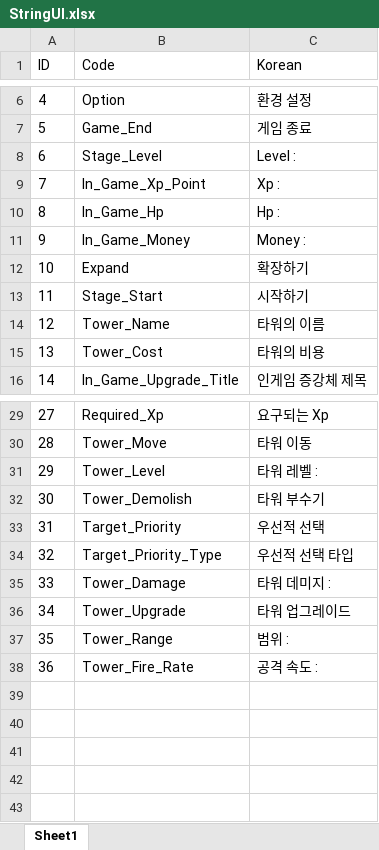
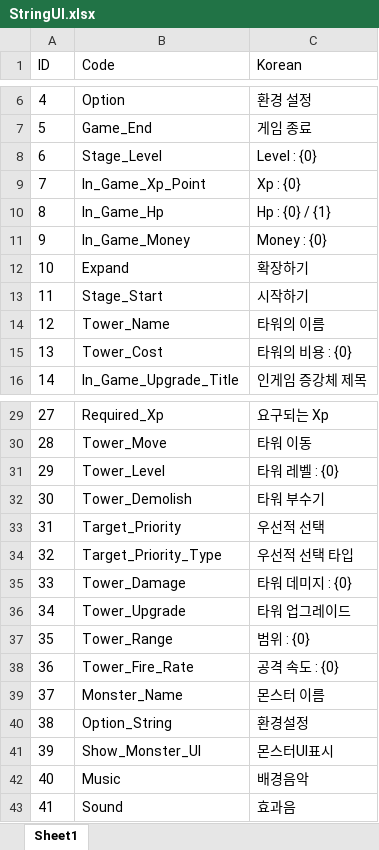
Before and after one commit to ChoWook/PlumTowerDefecne, an Excel workbook: Design/DataTable/StringUI.xlsx, sheet Sheet1, drawn as a sheet; only a part is shown, gaps mark what is left out; values as stored, in another font and other column widths than the file's, no borders; the diff covers the shown part only; the diff names each change by its address in the sheet, - before the commit and + after, or states it on an @@ line.

Commit message:
김시우 StringUI 정보추가, 포맷식으로 수정
김시우 StringUI 정보추가, 포맷식으로 수정

```diff
--- a/Design/DataTable/StringUI.xlsx (sheet Sheet1)
+++ b/Design/DataTable/StringUI.xlsx (sheet Sheet1)
-C8 (Korean): Level :
+C8 (Korean): Level : {0}
-C9 (Korean): Xp :
+C9 (Korean): Xp : {0}
-C10 (Korean): Hp :
+C10 (Korean): Hp : {0} / {1}
-C11 (Korean): Money :
+C11 (Korean): Money : {0}
-C15 (Korean): 타워의 비용
+C15 (Korean): 타워의 비용 : {0}
-C31 (Korean): 타워 레벨 :
+C31 (Korean): 타워 레벨 : {0}
-C35 (Korean): 타워 데미지 :
+C35 (Korean): 타워 데미지 : {0}
-C37 (Korean): 범위 :
+C37 (Korean): 범위 : {0}
-C38 (Korean): 공격 속도 :
+C38 (Korean): 공격 속도 : {0}
+row 39: 37 | Monster_Name | 몬스터 이름
+row 40: 38 | Option_String | 환경설정
+row 41: 39 | Show_Monster_UI | 몬스터UI표시
+row 42: 40 | Music | 배경음악
+row 43: 41 | Sound | 효과음
```
Also changed, not shown: 1 edited cell elsewhere in this sheet.
